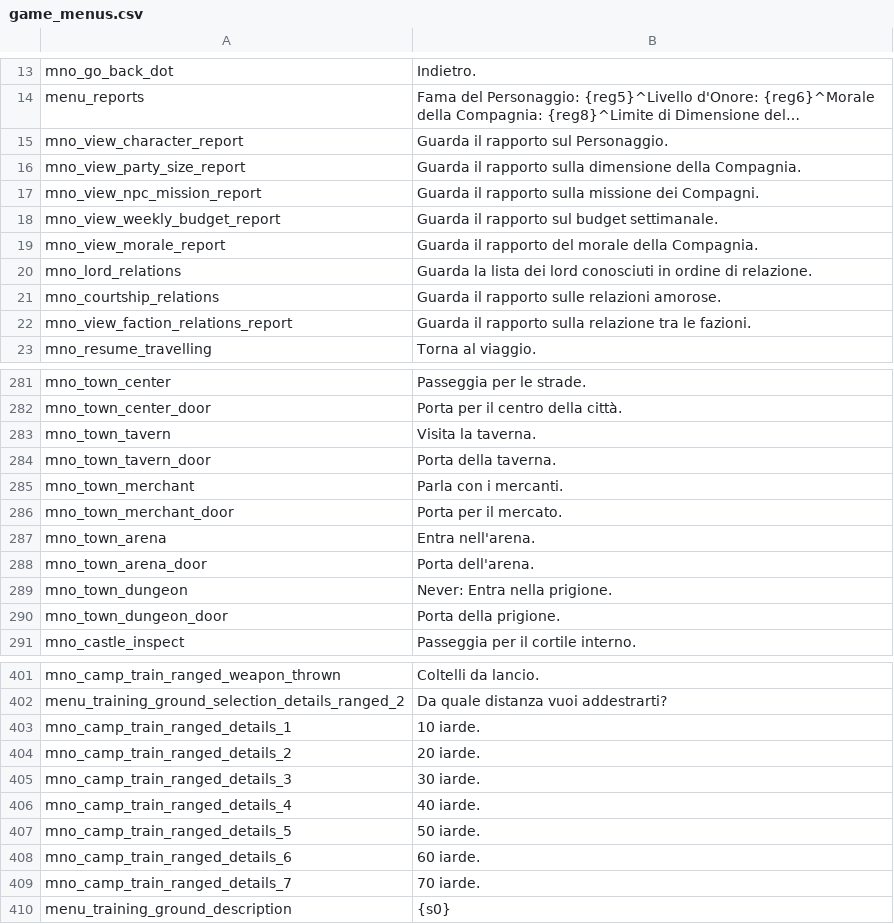
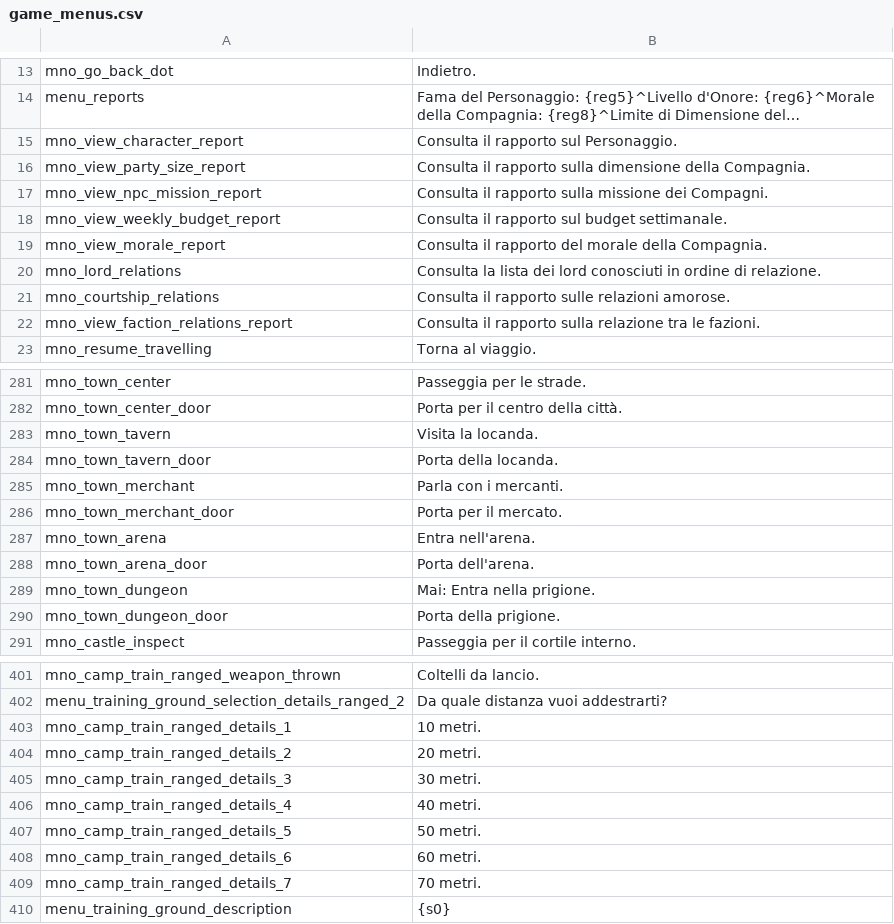
Before and after one commit to Swyter/warband-l10n, a CSV file: it/Modules/Native/languages/it/game_menus.csv, drawn as a sheet; only a part is shown, gaps mark what is left out; long unchanged cells end in …; the diff covers the shown part only; the diff names each change by its address in the sheet, - before the commit and + after, or states it on an @@ line.

```diff
--- a/it/Modules/Native/languages/it/game_menus.csv
+++ b/it/Modules/Native/languages/it/game_menus.csv
-B15: Guarda il rapporto sul Personaggio.
+B15: Consulta il rapporto sul Personaggio.
-B16: Guarda il rapporto…
+B16: Consulta il rapporto…
-B17: Guarda il rapporto…
+B17: Consulta il rapporto…
-B18: Guarda il rapporto sul budget settimanale.
+B18: Consulta il rapporto sul budget settimanale.
-B19: Guarda il rapporto…
+B19: Consulta il rapporto…
-B20: Guarda la lista…
+B20: Consulta la lista…
-B21: Guarda il rapporto sulle relazioni amorose.
+B21: Consulta il rapporto sulle relazioni amorose.
-B22: Guarda il rapporto…
+B22: Consulta il rapporto…
-B283: Visita la taverna.
+B283: Visita la locanda.
-B284: Porta della taverna.
+B284: Porta della locanda.
-B289: Never: Entra nella prigione.
+B289: Mai: Entra nella prigione.
-B403: 10 iarde.
+B403: 10 metri.
-B404: 20 iarde.
+B404: 20 metri.
-B405: 30 iarde.
+B405: 30 metri.
-B406: 40 iarde.
+B406: 40 metri.
-B407: 50 iarde.
+B407: 50 metri.
-B408: 60 iarde.
+B408: 60 metri.
-B409: 70 iarde.
+B409: 70 metri.
```
Also changed, not shown: 11 edited cells elsewhere in this file, _base_common/uimain.csv, es/Modules/Native/languages/es/game_strings.csv, 14 other files.
